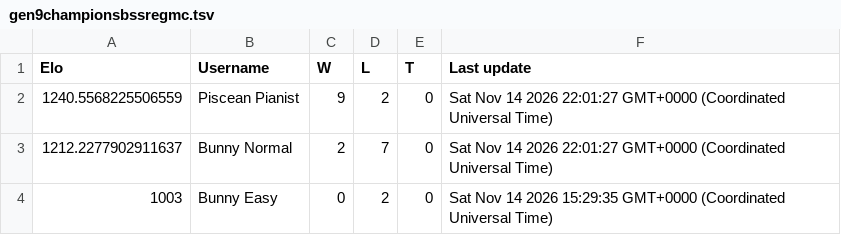
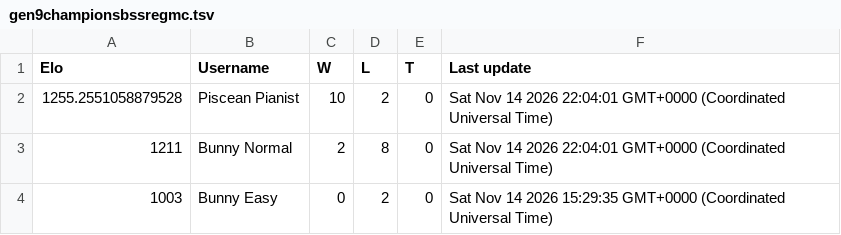
Before and after one commit to Proudkiller0015/velvet-bunny-showdown, a TSV file: data/ladders/gen9championsbssregmc.tsv, drawn as a sheet.

Commit message:
Ladder: gen9championsbssregmc [skip render]

```diff
--- a/data/ladders/gen9championsbssregmc.tsv
+++ b/data/ladders/gen9championsbssregmc.tsv
@@ -1,4 +1,4 @@
 Elo	Username	W	L	T	Last update
-1240.5568225506559	Piscean Pianist	9	2	0	Sat Nov 14 2026 22:01:27 GMT+0000 (Coordinated Universal Time)
-1212.2277902911637	Bunny Normal	2	7	0	Sat Nov 14 2026 22:01:27 GMT+0000 (Coordinated Universal Time)
+1255.2551058879528	Piscean Pianist	10	2	0	Sat Nov 14 2026 22:04:01 GMT+0000 (Coordinated Universal Time)
+1211	Bunny Normal	2	8	0	Sat Nov 14 2026 22:04:01 GMT+0000 (Coordinated Universal Time)
 1003	Bunny Easy	0	2	0	Sat Nov 14 2026 15:29:35 GMT+0000 (Coordinated Universal Time)
```
